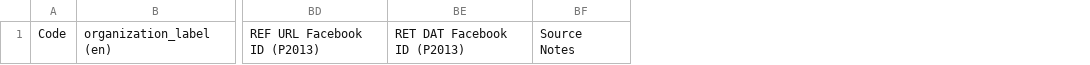
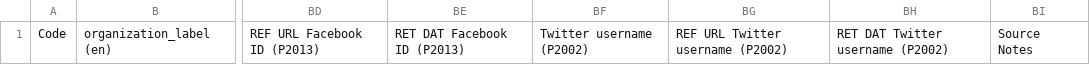
Before and after one commit to AUC-Woodruff-Library/GaNCH-data, a CSV file: data/TEMPLATE.csv, drawn as a sheet; only a part is shown, gaps mark what is left out; the diff names each change by its address in the sheet, - before the commit and + after, or states it on an @@ line.

Commit message:
add Twitter username fields to Template and Data Dictionary

```diff
--- a/data/TEMPLATE.csv
+++ b/data/TEMPLATE.csv
+column BF, row 1: Twitter username (P2002)
+column BG, row 1: REF URL Twitter username (P2002)
+column BH, row 1: RET DAT Twitter username (P2002)
```
Also changed, not shown: 1 other file.
